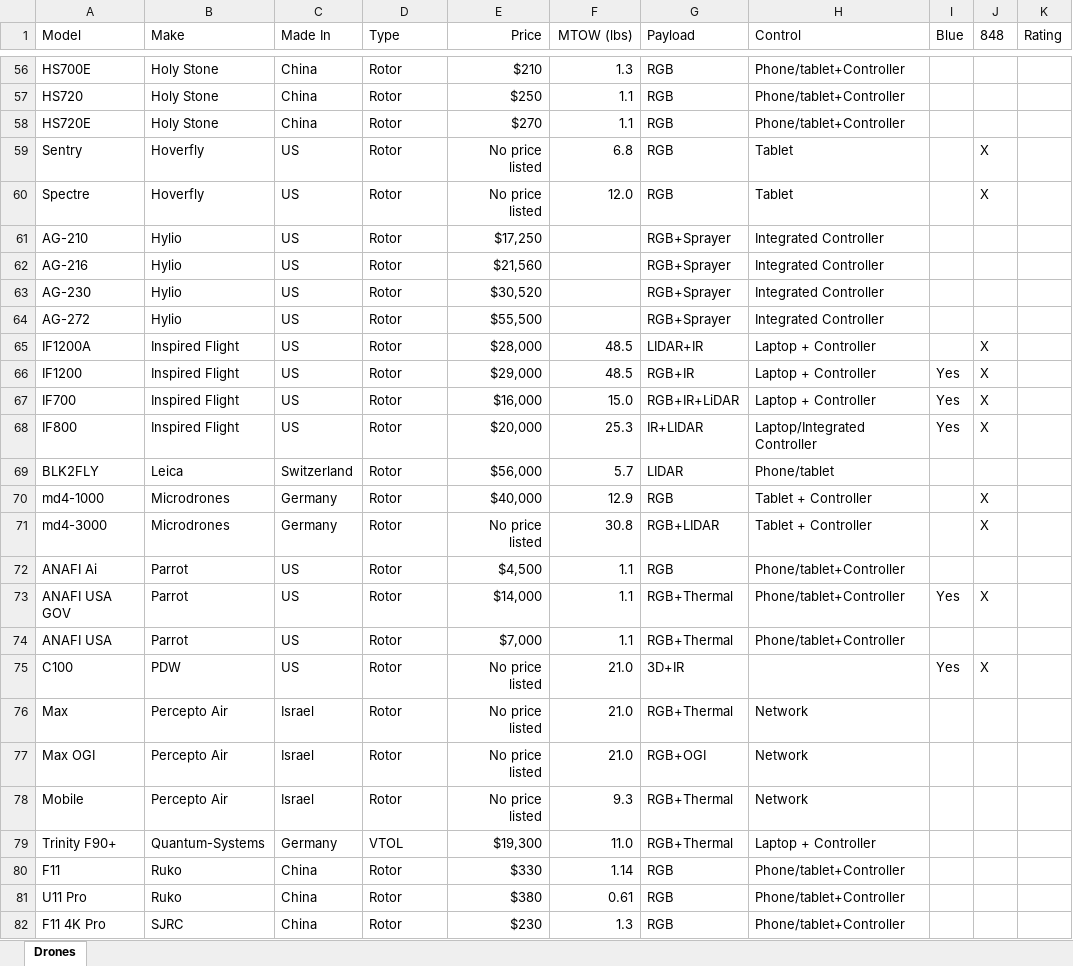
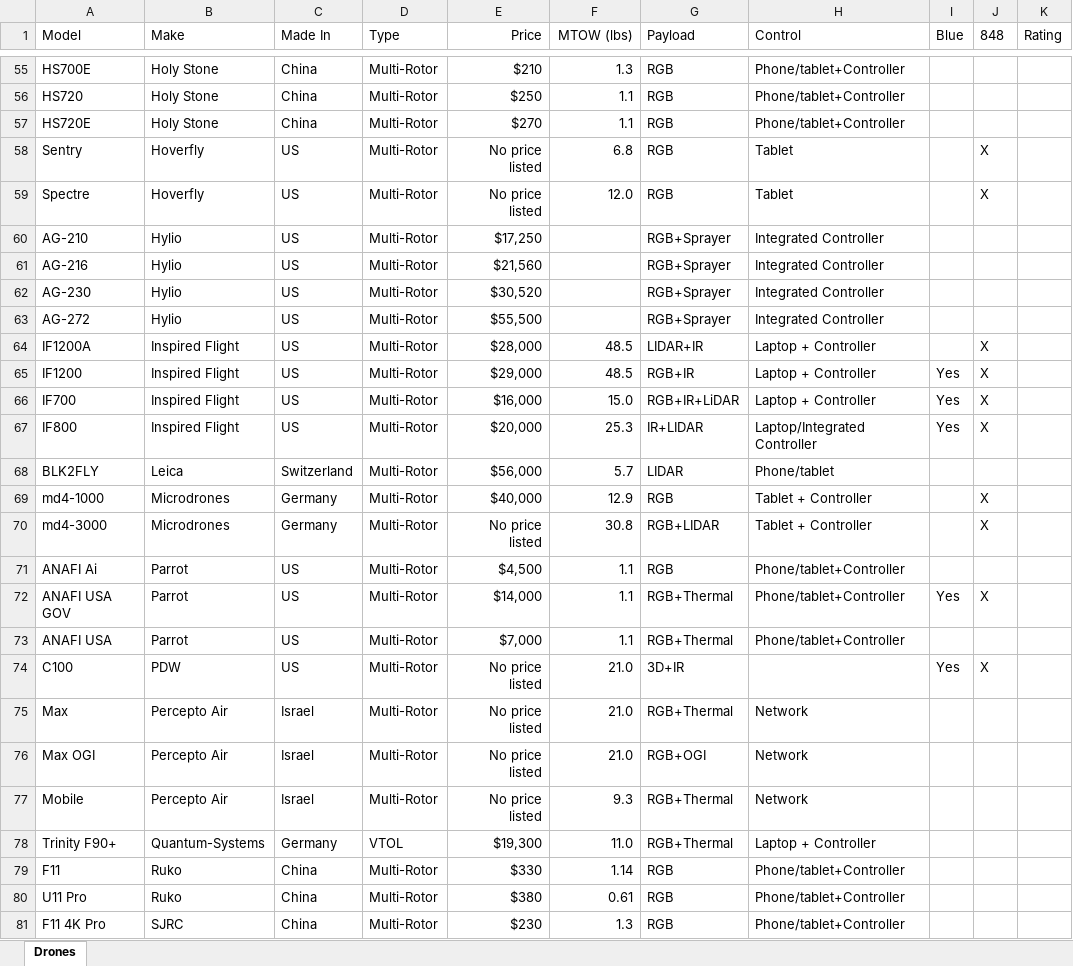
Before and after one commit to UCDrones/dronetable, an Excel workbook: data.xlsx, sheet Drones, drawn as a sheet; only a part is shown, gaps mark what is left out; values as stored, in another font and other column widths than the file's, no borders; table styles not drawn; addresses are those after the commit; the diff covers the shown part only; the diff names each change by its address in the sheet, - before the commit and + after, or states it on an @@ line.

```diff
--- a/data.xlsx (sheet Drones)
+++ b/data.xlsx (sheet Drones)
-D55:D77 (Type): Rotor
+D55:D77 (Type): Multi-Rotor
-D79:D81 (Type): Rotor
+D79:D81 (Type): Multi-Rotor
```
Also changed, not shown: 1 removed row and 61 edited cells elsewhere in this sheet, 17 other files.
